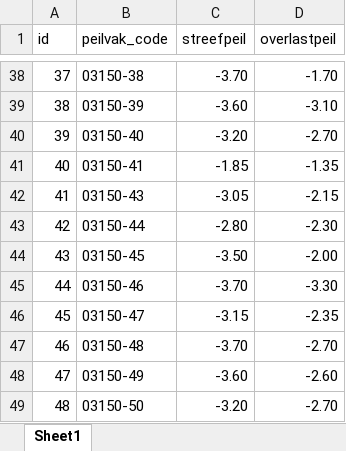
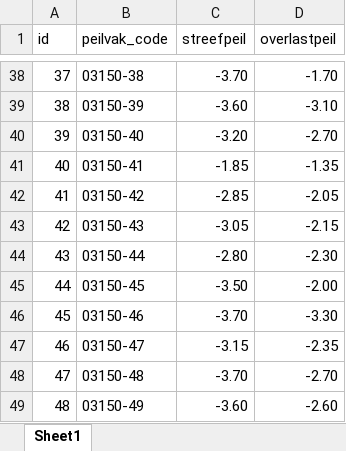
Before and after one commit to MargaritaLK/rtcxdata, an Excel workbook: peilen_peilvakken.xlsx, sheet Sheet1, drawn as a sheet; only a part is shown, gaps mark what is left out; the shorter side is filled out with more unchanged rows; values as stored, in another font and other column widths than the file's, no borders; addresses are those after the commit; the diff names each change by its address in the sheet, - before the commit and + after, or states it on an @@ line.

```diff
--- a/peilen_peilvakken.xlsx (sheet Sheet1)
+++ b/peilen_peilvakken.xlsx (sheet Sheet1)
+row 42: 41 | 03150-42 | -2.85 | -2.05
@@ column A (id) renumbered from row 43 down @@
```
Also changed, not shown: peilvakken_node_ids.xlsx, 2 other files.
